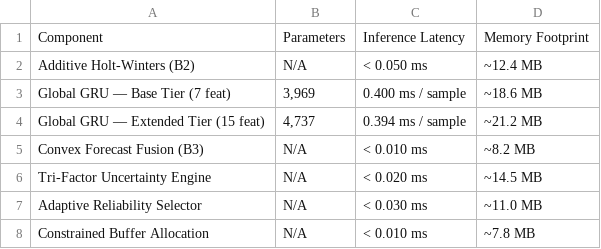
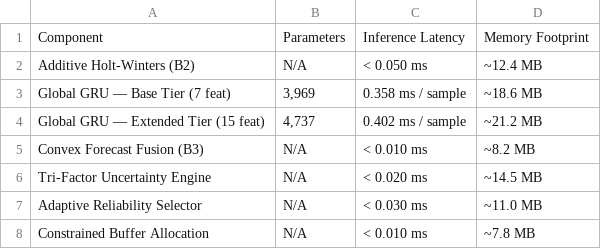
Before and after one commit to Nani040905/Cloud-Mini-Project, a CSV file: results/computational_efficiency.csv, drawn as a sheet.

```diff
--- a/results/computational_efficiency.csv
+++ b/results/computational_efficiency.csv
@@ -2,4 +2,4 @@ Component,Parameters,Inference Latency,Memory Footprint
 Additive Holt-Winters (B2),N/A,< 0.050 ms,~12.4 MB
-Global GRU — Base Tier (7 feat),"3,969",0.400 ms / sample,~18.6 MB
-Global GRU — Extended Tier (15 feat),"4,737",0.394 ms / sample,~21.2 MB
+Global GRU — Base Tier (7 feat),"3,969",0.358 ms / sample,~18.6 MB
+Global GRU — Extended Tier (15 feat),"4,737",0.402 ms / sample,~21.2 MB
 Convex Forecast Fusion (B3),N/A,< 0.010 ms,~8.2 MB
```
Also changed, not shown: results/allocation_results.csv, results/final_results.csv, 7 other files.
